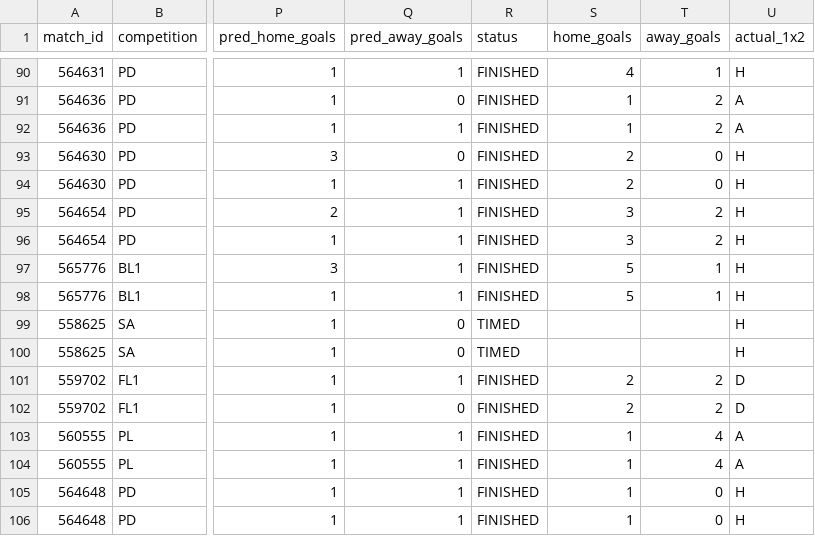
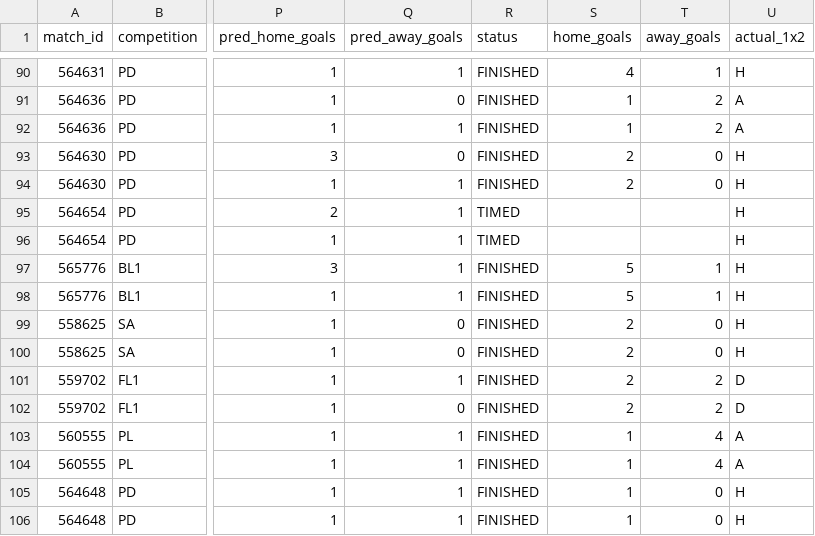
Before and after one commit to isaacruedabiota/FOOTBALL-PREDICTOR, a CSV file: track_record/track_record.csv, drawn as a sheet; only a part is shown, gaps mark what is left out; the diff names each change by its address in the sheet, - before the commit and + after, or states it on an @@ line.

```diff
--- a/track_record/track_record.csv
+++ b/track_record/track_record.csv
-R95:R96 (status): FINISHED
+R95:R96 (status): TIMED
-S95:S96 (home_goals): 3
+S95:S96 (home_goals): (empty)
-T95:T96 (away_goals): 2
+T95:T96 (away_goals): (empty)
-R99:R100 (status): TIMED
+R99:R100 (status): FINISHED
-S99:S100 (home_goals): (empty)
+S99:S100 (home_goals): 2
-T99:T100 (away_goals): (empty)
+T99:T100 (away_goals): 0
```
Also changed, not shown: 1 other file.
